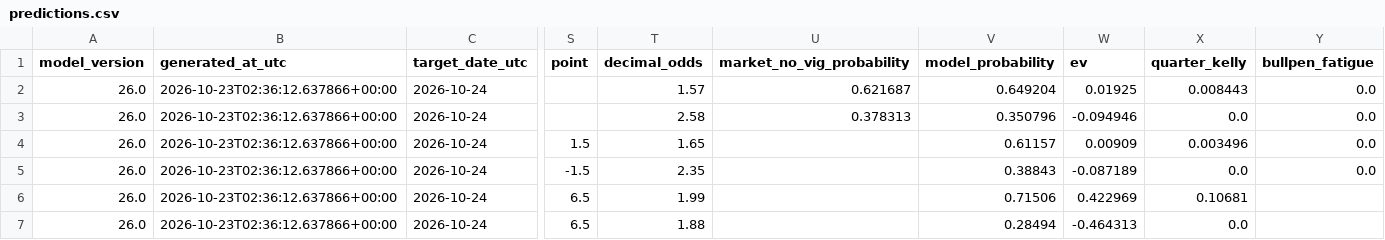
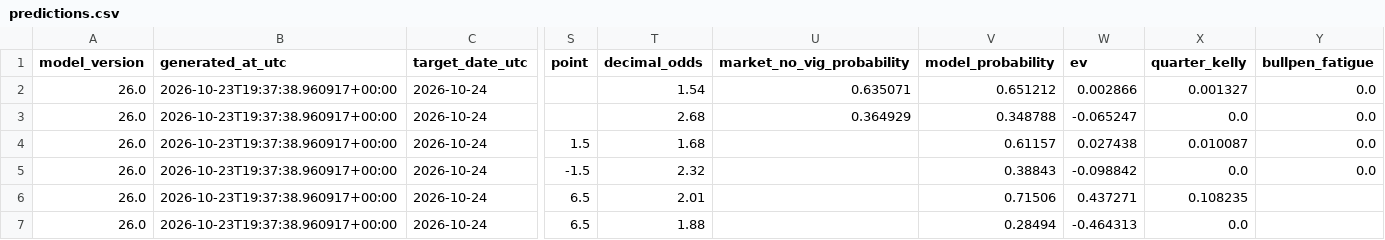
Before and after one commit to kouheiarai/mlb-ai-predictor, a CSV file: data/predictions.csv, drawn as a sheet; only a part is shown, gaps mark what is left out; the diff names each change by its address in the sheet, - before the commit and + after, or states it on an @@ line.

```diff
--- a/data/predictions.csv
+++ b/data/predictions.csv
-B2:B7 (generated_at_utc): 2026-10-23T02:36:12.637866+00:00
+B2:B7 (generated_at_utc): 2026-10-23T19:37:38.960917+00:00
-T2 (decimal_odds): 1.57
+T2 (decimal_odds): 1.54
-U2 (market_no_vig_probability): 0.621687
+U2 (market_no_vig_probability): 0.635071
-V2 (model_probability): 0.649204
+V2 (model_probability): 0.651212
-W2 (ev): 0.01925
+W2 (ev): 0.002866
-X2 (quarter_kelly): 0.008443
+X2 (quarter_kelly): 0.001327
-T3 (decimal_odds): 2.58
+T3 (decimal_odds): 2.68
-U3 (market_no_vig_probability): 0.378313
+U3 (market_no_vig_probability): 0.364929
-V3 (model_probability): 0.350796
+V3 (model_probability): 0.348788
-W3 (ev): -0.094946
+W3 (ev): -0.065247
-T4 (decimal_odds): 1.65
+T4 (decimal_odds): 1.68
-W4 (ev): 0.00909
+W4 (ev): 0.027438
-X4 (quarter_kelly): 0.003496
+X4 (quarter_kelly): 0.010087
-T5 (decimal_odds): 2.35
+T5 (decimal_odds): 2.32
-W5 (ev): -0.087189
+W5 (ev): -0.098842
-T6 (decimal_odds): 1.99
+T6 (decimal_odds): 2.01
-W6 (ev): 0.422969
+W6 (ev): 0.437271
-X6 (quarter_kelly): 0.10681
+X6 (quarter_kelly): 0.108235
```
Also changed, not shown: data/moneyline_predictions.csv, data/runline_predictions.csv, 57 other files.
